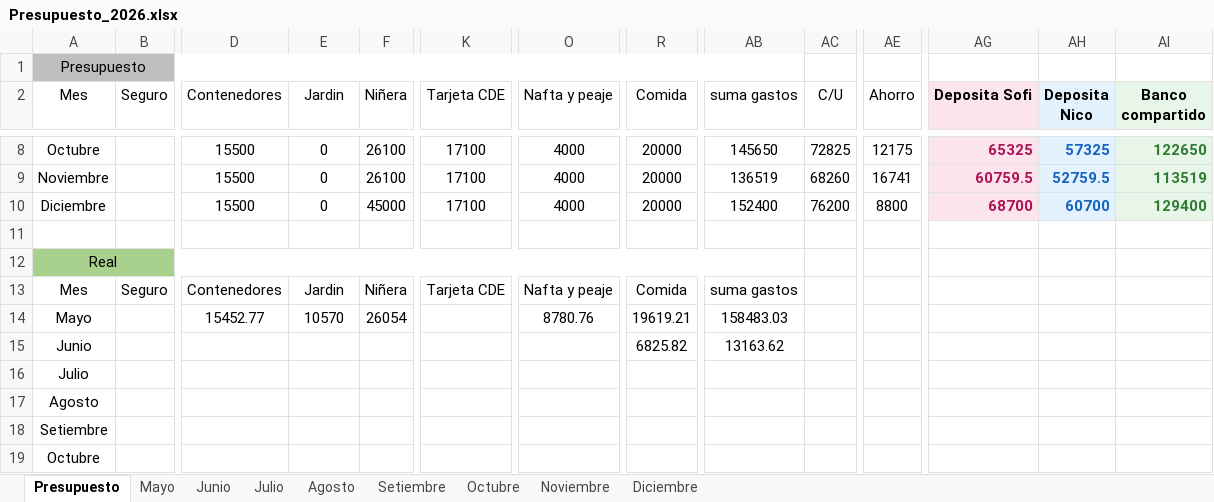
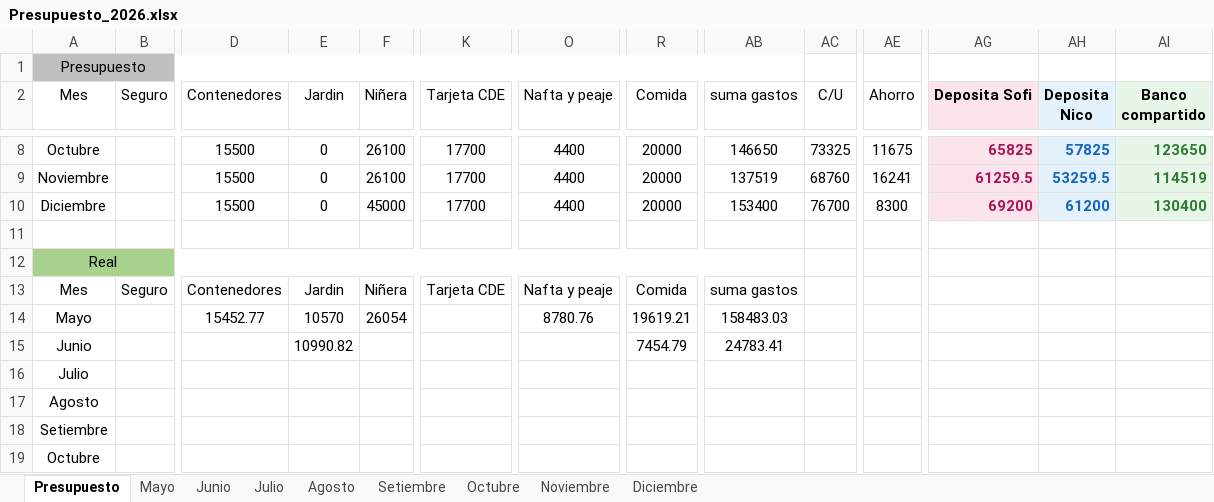
Before and after one commit to PersonalCasa/Presupuesto, an Excel workbook: Presupuesto_2026.xlsx, sheet Presupuesto, drawn as a sheet; only a part is shown, gaps mark what is left out; values as stored, in another font and other column widths than the file's, no borders; conditional formats not drawn; the diff covers the shown part only; the diff names each change by its address in the sheet, - before the commit and + after, or states it on an @@ line.

```diff
--- a/Presupuesto_2026.xlsx (sheet Presupuesto)
+++ b/Presupuesto_2026.xlsx (sheet Presupuesto)
-K8:K10 (Tarjeta CDE): 17100
+K8:K10 (Tarjeta CDE): 17700
-O8:O10 (Nafta y peaje): 4000
+O8:O10 (Nafta y peaje): 4400
-AB8 (suma gastos): 145650
+AB8 (suma gastos): 146650
-AC8 (C/U): 72825
+AC8 (C/U): 73325
-AE8 (Ahorro): 12175
+AE8 (Ahorro): 11675
-AG8 (Deposita Sofi): 65325
+AG8 (Deposita Sofi): 65825
-AH8 (Deposita Nico): 57325
+AH8 (Deposita Nico): 57825
-AI8 (Banco compartido): 122650
+AI8 (Banco compartido): 123650
-AB9 (suma gastos): 136519
+AB9 (suma gastos): 137519
-AC9 (C/U): 68260
+AC9 (C/U): 68760
-AE9 (Ahorro): 16741
+AE9 (Ahorro): 16241
-AG9 (Deposita Sofi): 60759.5
+AG9 (Deposita Sofi): 61259.5
-AH9 (Deposita Nico): 52759.5
+AH9 (Deposita Nico): 53259.5
-AI9 (Banco compartido): 113519
+AI9 (Banco compartido): 114519
-AB10 (suma gastos): 152400
+AB10 (suma gastos): 153400
-AC10 (C/U): 76200
+AC10 (C/U): 76700
-AE10 (Ahorro): 8800
+AE10 (Ahorro): 8300
-AG10 (Deposita Sofi): 68700
+AG10 (Deposita Sofi): 69200
-AH10 (Deposita Nico): 60700
+AH10 (Deposita Nico): 61200
-AI10 (Banco compartido): 129400
+AI10 (Banco compartido): 130400
-E15 (Jardin): (empty)
+E15 (Jardin): 10990.82
-R15 (Comida): 6825.82
+R15 (Comida): 7454.79
-AB15 (suma gastos): 13163.62
+AB15 (suma gastos): 24783.41
```
Also changed, not shown: 37 edited cells elsewhere in this sheet, sheet Junio.
